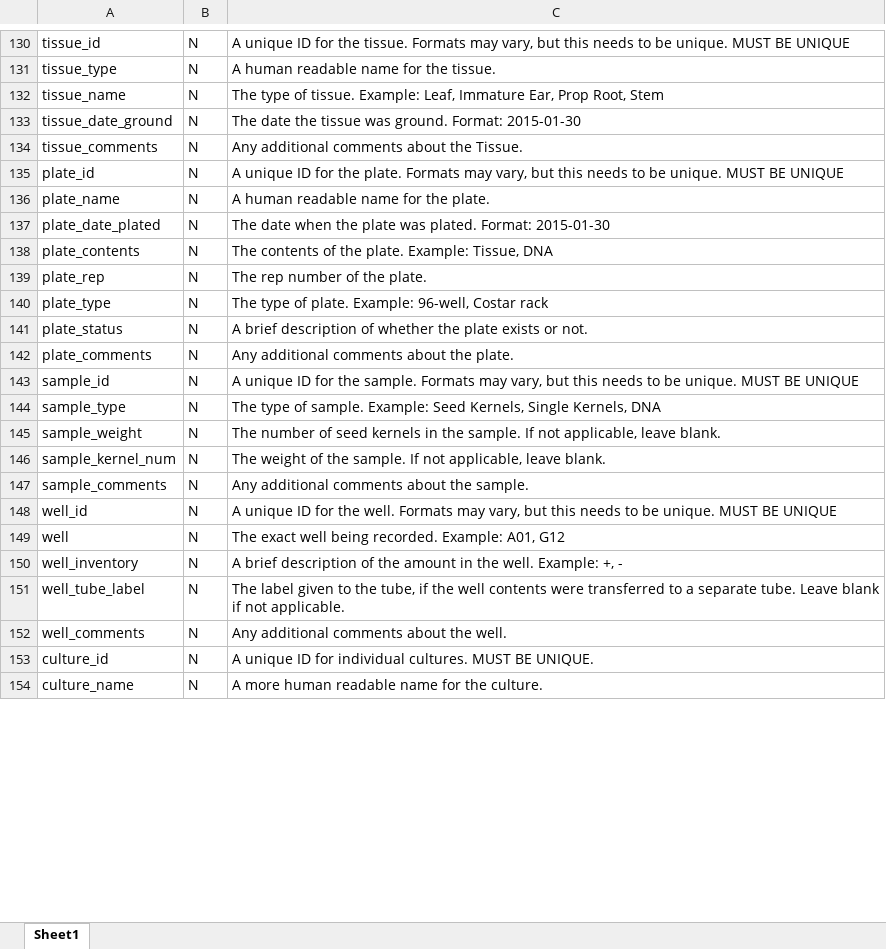
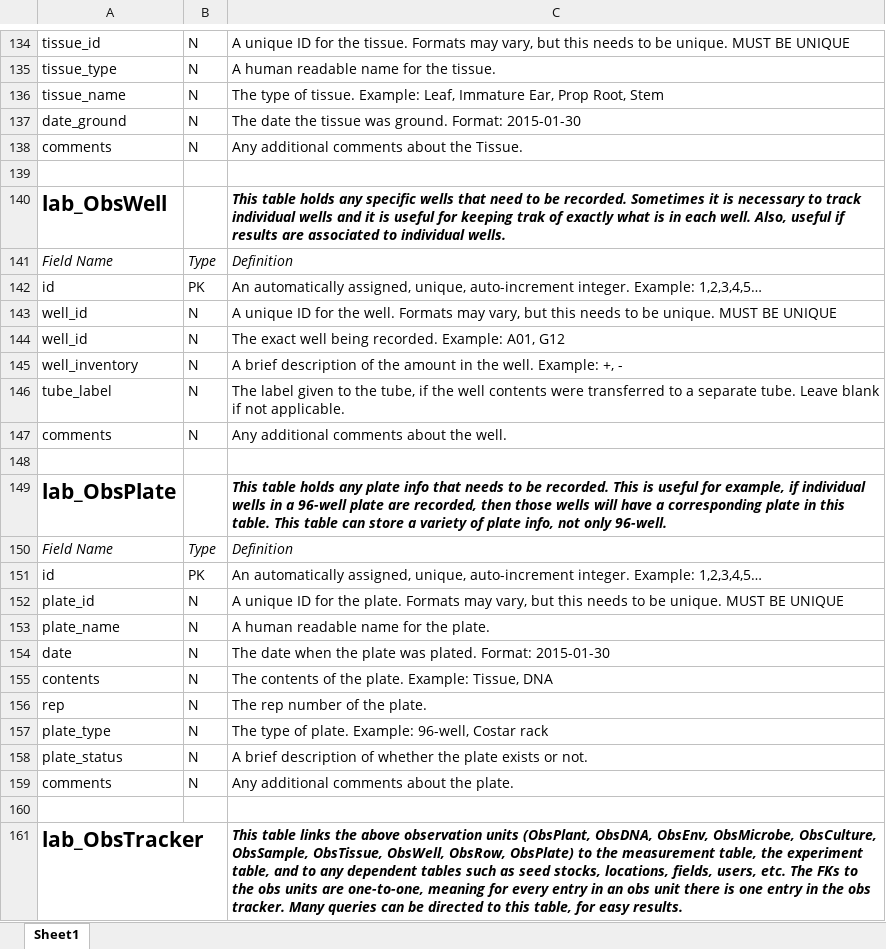
Before and after one commit to slin63/django_NelsonDB, an Excel workbook: NelsonLab Online Database Dictionary.xlsx, sheet Sheet1, drawn as a sheet; only a part is shown, gaps mark what is left out; values as stored, in another font and other column widths than the file's, no borders; removed rows and columns are numbered as before the commit, all else as after; the diff covers the shown part only; the diff names each change by its address in the sheet, - before the commit and + after, or states it on an @@ line.

```diff
--- a/NelsonLab Online Database Dictionary.xlsx (sheet Sheet1)
+++ b/NelsonLab Online Database Dictionary.xlsx (sheet Sheet1)
-A137: tissue_date_ground
+A137: date_ground
-A138: tissue_comments
+A138: comments
+row 139: (empty)
+row 140: lab_ObsWell |  | This table holds any specific wells that need to be recorded. Sometimes it is necessary to track individual wells and it is useful for keeping trak of exactly what is in each well. Also, useful if results are associated to individual wells.
+row 141: Field Name | Type | Definition
+row 142: id | PK | An automatically assigned, unique, auto-increment integer. Example: 1,2,3,4,5…
@@ row 148 moved to row 143: well_id @@
+row 144: well_id | N | The exact well being recorded. Example: A01, G12
@@ row 150 moved to row 145: well_inventory @@
+row 146: tube_label | N | The label given to the tube, if the well contents were transferred to a separate tube. Leave blank if not applicable.
+row 147: comments | N | Any additional comments about the well.
+row 148: (empty)
+row 149: lab_ObsPlate |  | This table holds any plate info that needs to be recorded. This is useful for example, if individual wells in a 96-well plate are recorded, then those wells will have a corresponding plate in this table. This table can store a variety of plate info, not only 96-well.
+row 150: Field Name | Type | Definition
+row 151: id | PK | An automatically assigned, unique, auto-increment integer. Example: 1,2,3,4,5…
-A154: plate_date_plated
+A154: date
-A155: plate_contents
+A155: contents
-A156: plate_rep
+A156: rep
-A159: plate_comments
+A159: comments
-row 160: sample_id | N | A unique ID for the sample. Formats may vary, but this needs to be unique. MUST BE UNIQUE
+row 160: (empty)
@@ row 144 moved to row 126: sample_type @@
-row 145: sample_weight | N | The number of seed kernels in the sample. If not applicable, leave blank.
-row 146: sample_kernel_num | N | The weight of the sample. If not applicable, leave blank.
-row 147: sample_comments | N | Any additional comments about the sample.
-row 149: well | N | The exact well being recorded. Example: A01, G12
-row 151: well_tube_label | N | The label given to the tube, if the well contents were transferred to a separate tube. Leave blank if not applicable.
-row 152: well_comments | N | Any additional comments about the well.
@@ row 153 moved to row 114: culture_id @@
@@ row 154 moved to row 115: culture_name @@
+row 161: lab_ObsTracker |  | This table links the above observation units (ObsPlant, ObsDNA, ObsEnv, ObsMicrobe, ObsCulture, ObsSample, ObsTissue, ObsWell, ObsRow, ObsPlate) to the measurement table, the experiment table, and to any dependent tables such as seed stocks, locations, fields, users, etc. The FKs to the obs units are one-to-one, meaning for every entry in an obs unit there is one entry in the obs tracker. Many queries can be directed to this table, for easy results.
```
Also changed, not shown: 69 added rows, 31 removed rows, 4 moved rows and 12 edited cells elsewhere in this sheet, 2 other files.
